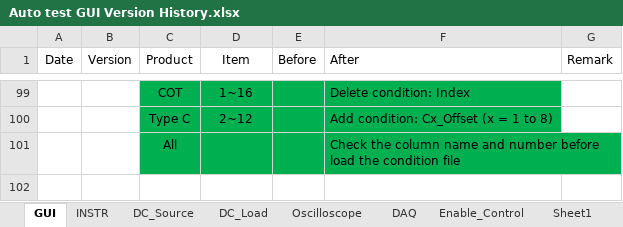
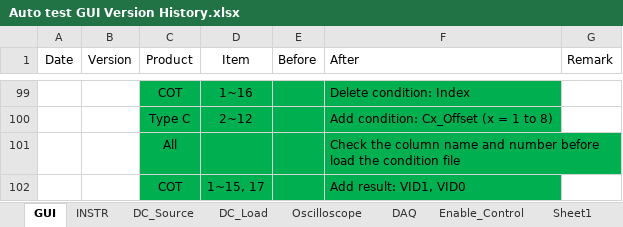
Before and after one commit to AOS-RexWang/Auto-test-GUI-exe-Test, an Excel workbook: Auto test GUI Version History.xlsx, sheet GUI, drawn as a sheet; only a part is shown, gaps mark what is left out; values as stored, in another font and other column widths than the file's, no borders; the diff names each change by its address in the sheet, - before the commit and + after, or states it on an @@ line.

Commit message:
Auto_Test_v0.5.0 COT All Item add condition: VID1, VID0 COT Item 7, 10, 16, 17 add condition: Spec_Cursor_ON, Spec_Vout_Max, Spec_Vout_Min COT Item 1~16 delete condition: Index COT Item 1~15, 17 Add result: VID1, VID0 Type C Item 2~12 add condition: Cx_Offset (x = 1 to 8)
Check the column name and number before load the condition file
Add version history

```diff
--- a/Auto test GUI Version History.xlsx (sheet GUI)
+++ b/Auto test GUI Version History.xlsx (sheet GUI)
+row 102:  |  | COT | 1~15, 17 |  | Add result: VID1, VID0
```
Also changed, not shown: 1 other file.
